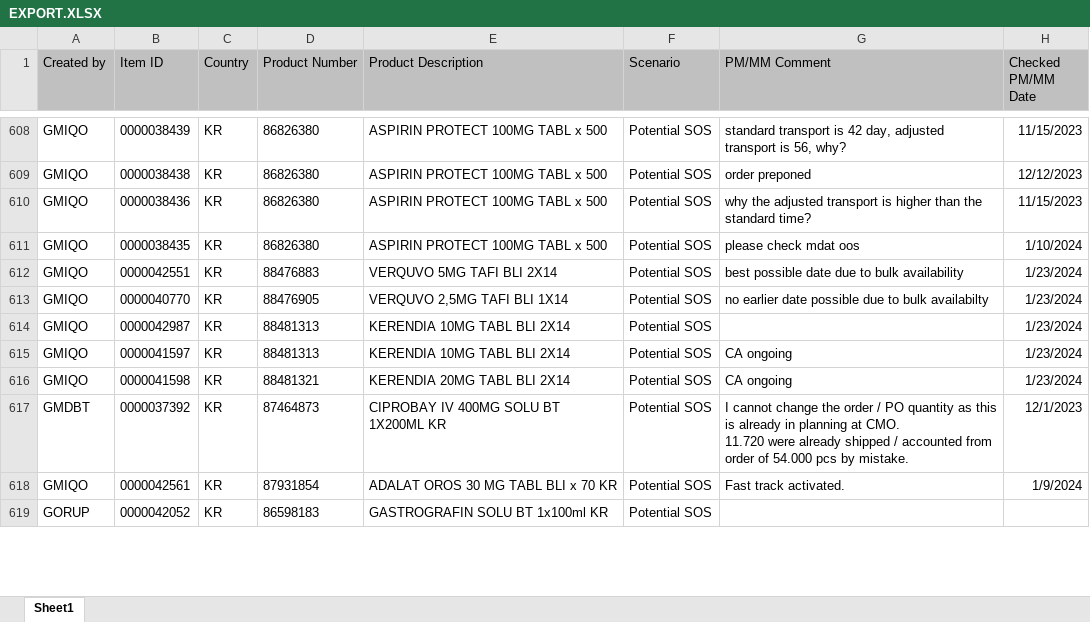
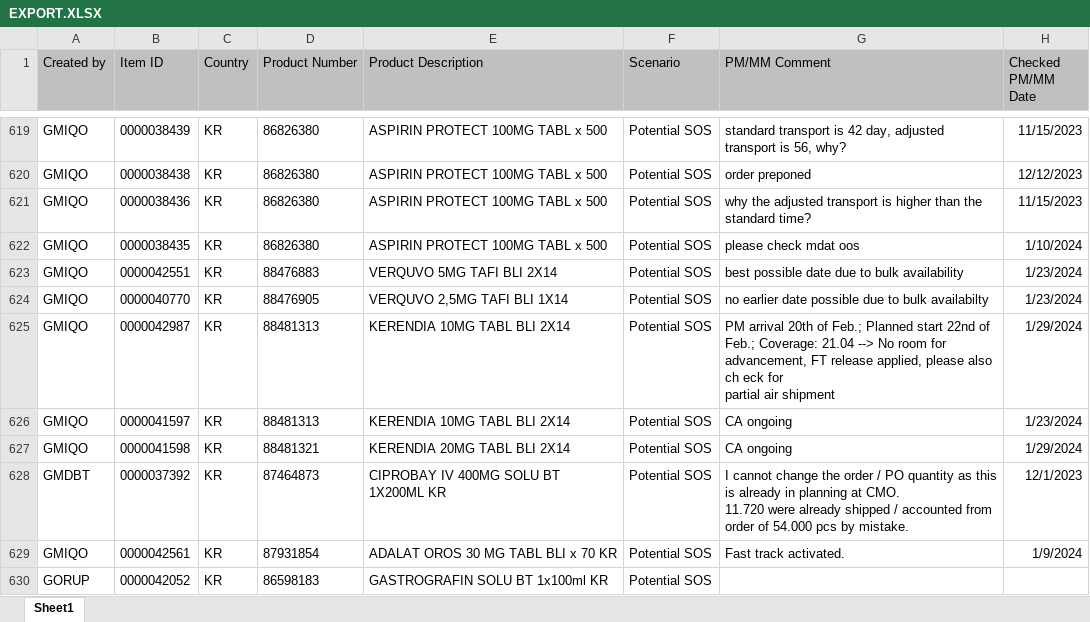
Before and after one commit to janphoenix/rct2, an Excel workbook: EXPORT.XLSX, sheet Sheet1, drawn as a sheet; only a part is shown, gaps mark what is left out; values as stored, in another font and other column widths than the file's, no borders; addresses are those after the commit; ↵ is a line break in a cell; the diff covers the shown part only; the diff names each change by its address in the sheet, - before the commit and + after, or states it on an @@ line.

Commit message:
rct upload today - john r.

```diff
--- a/EXPORT.XLSX (sheet Sheet1)
+++ b/EXPORT.XLSX (sheet Sheet1)
-G625 (PM/MM Comment): (empty)
+G625 (PM/MM Comment): PM arrival 20th of Feb.; Planned start 22nd of Feb.; Coverage: 21.04 --> No room for advancement, FT release applied, please also ch eck for ↵ partial air shipment
-H625 (Checked PM/MM Date): 1/23/2024
+H625 (Checked PM/MM Date): 1/29/2024
-H627 (Checked PM/MM Date): 1/23/2024
+H627 (Checked PM/MM Date): 1/29/2024
```
Also changed, not shown: 13 added rows, 4 removed rows and 17 edited cells elsewhere in this sheet.
